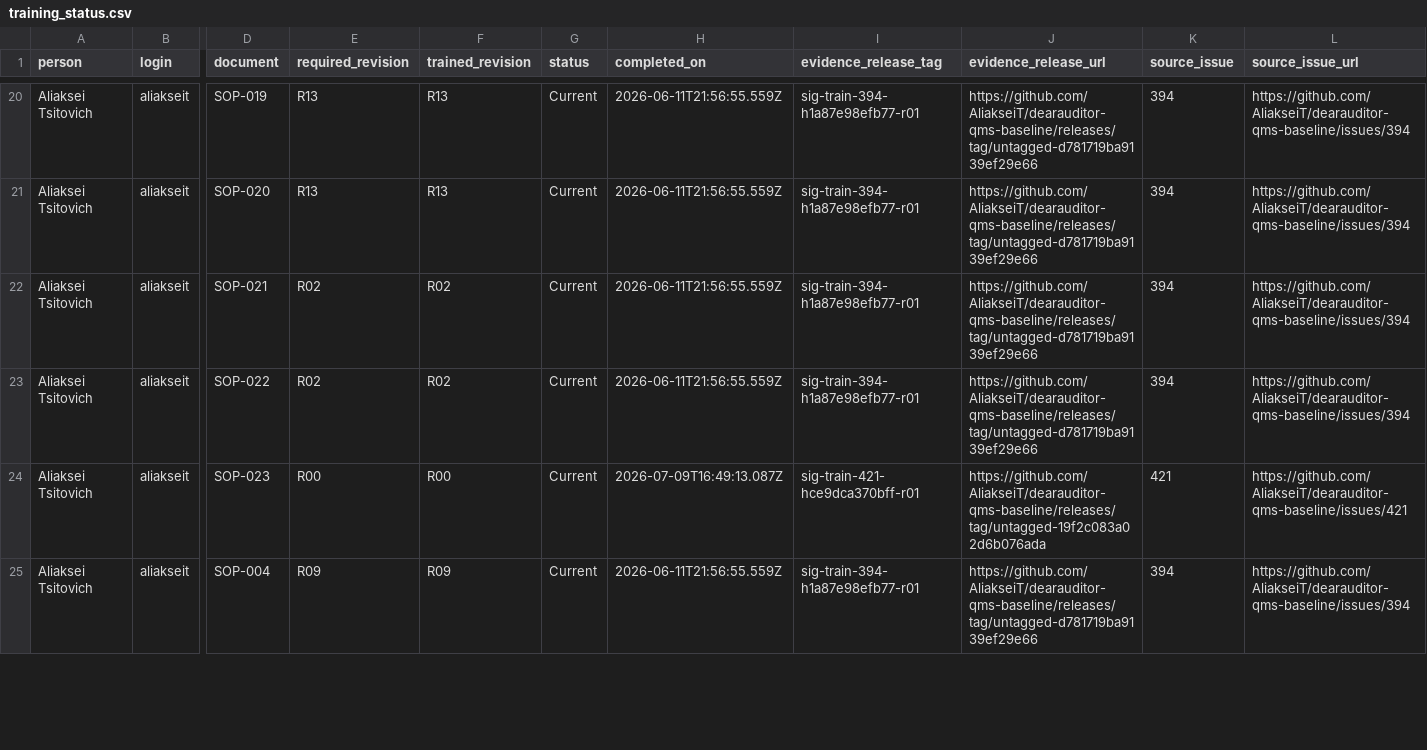
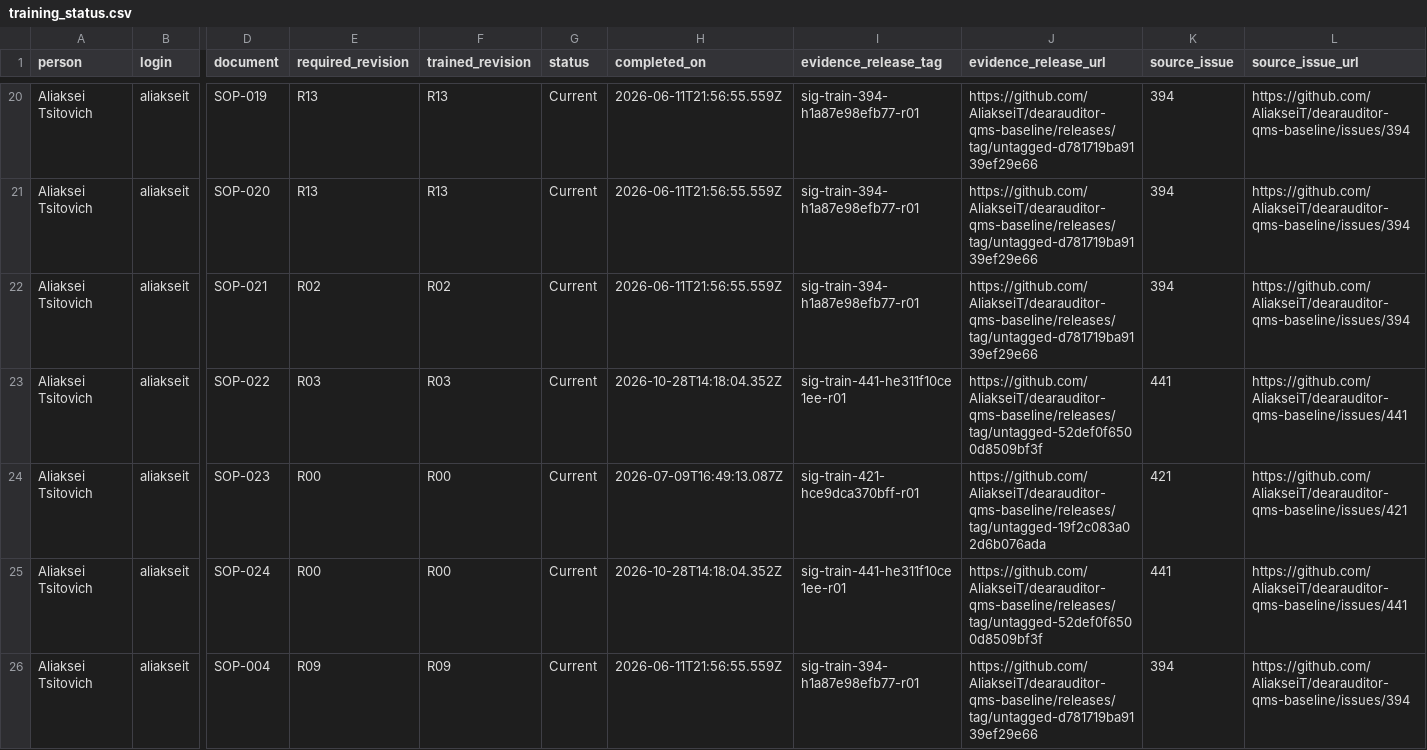
Before and after one commit to AliakseiT/dearauditor-qms-baseline, a CSV file: records/training/training_status.csv, drawn as a sheet; only a part is shown, gaps mark what is left out; rows hold the shown columns only; the diff covers the shown part only; the diff names each change by its address in the sheet, - before the commit and + after, or states it on an @@ line.

```diff
--- a/records/training/training_status.csv
+++ b/records/training/training_status.csv
-E23 (required_revision): R02
+E23 (required_revision): R03
-F23 (trained_revision): R02
+F23 (trained_revision): R03
-H23 (completed_on): 2026-06-11T21:56:55.559Z
+H23 (completed_on): 2026-10-28T14:18:04.352Z
-I23 (evidence_release_tag): sig-train-394-h1a87e98efb77-r01
+I23 (evidence_release_tag): sig-train-441-he311f10ce1ee-r01
-J23 (evidence_release_url): https://github.com/AliakseiT/dearauditor-qms-baseline/releases/tag/untagged-d781719ba9139ef29e66
+J23 (evidence_release_url): https://github.com/AliakseiT/dearauditor-qms-baseline/releases/tag/untagged-52def0f6500d8509bf3f
-K23 (source_issue): 394
+K23 (source_issue): 441
-L23 (source_issue_url): https://github.com/AliakseiT/dearauditor-qms-baseline/issues/394
+L23 (source_issue_url): https://github.com/AliakseiT/dearauditor-qms-baseline/issues/441
+row 25: Aliaksei Tsitovich | aliakseit | SOP-024 | R00 | R00 | Current | 2026-10-28T14:18:04.352Z | sig-train-441-he311f10ce1ee-r01 | https://github.com/AliakseiT/dearauditor-qms-baseline/releases/tag/untagged-52def0f6500d8509bf3f | 441 | https://github.com/AliakseiT/dearauditor-qms-baseline/issues/441
```
Also changed, not shown: 3 added rows and 13 edited cells elsewhere in this file, 2 other files.
